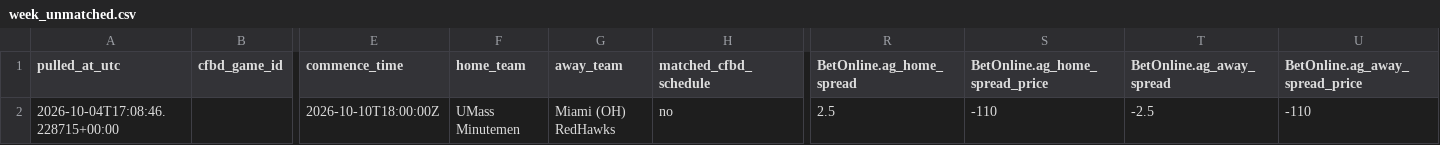
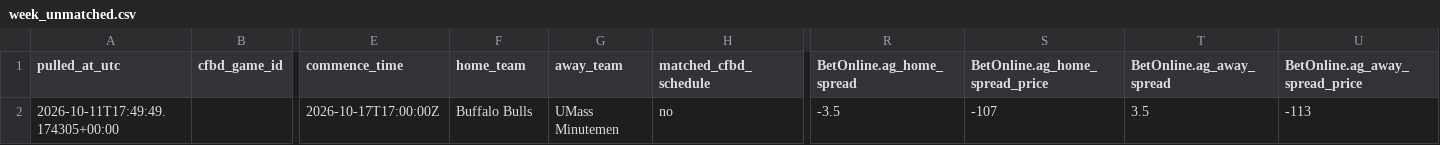
Before and after one commit to pickleo7/cfb-betting-lines, a CSV file: data/week_unmatched.csv, drawn as a sheet; only a part is shown, gaps mark what is left out; removed rows and columns are numbered as before the commit, all else as after; rows hold the shown columns only; the diff names each change by its address in the sheet, - before the commit and + after, or states it on an @@ line.

```diff
--- a/data/week_unmatched.csv
+++ b/data/week_unmatched.csv
-row 2: 2026-10-04T17:08:46.228715+00:00 |  | 2026-10-10T18:00:00Z | UMass Minutemen | Miami (OH) RedHawks | no | 2.5 | -110 | -2.5 | -110
+row 2: 2026-10-11T17:49:49.174305+00:00 |  | 2026-10-17T17:00:00Z | Buffalo Bulls | UMass Minutemen | no | -3.5 | -107 | 3.5 | -113
```
Also changed, not shown: data/combined_current_week.csv, 3 other files.
